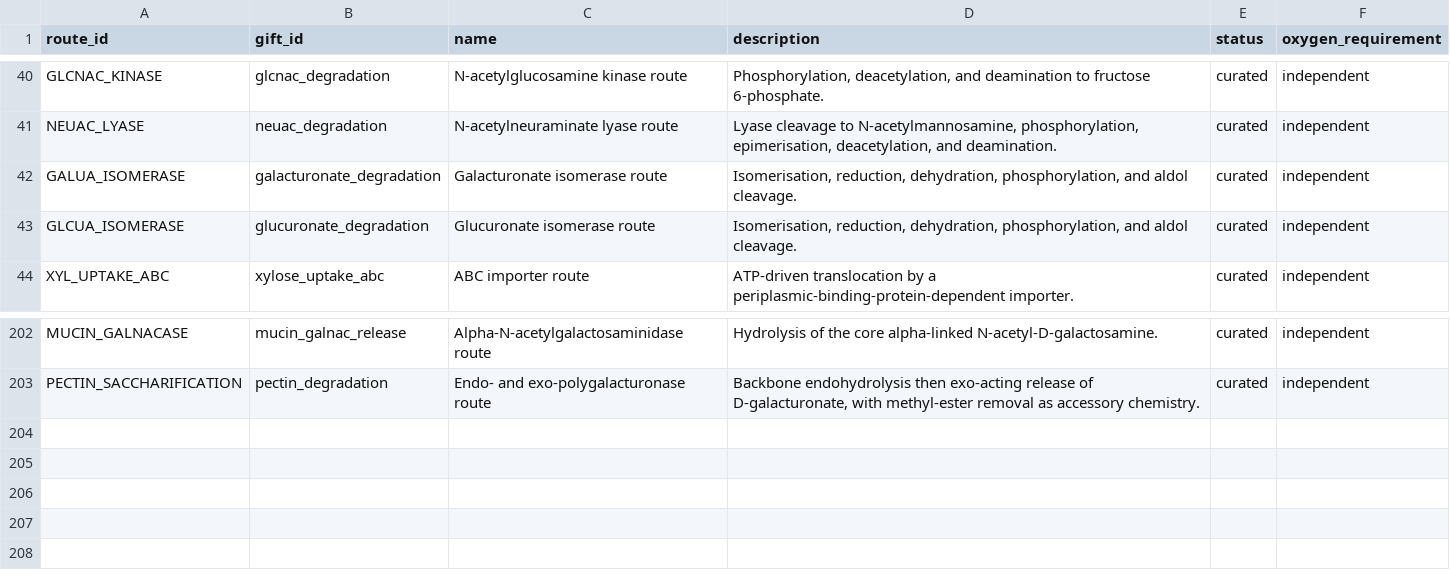
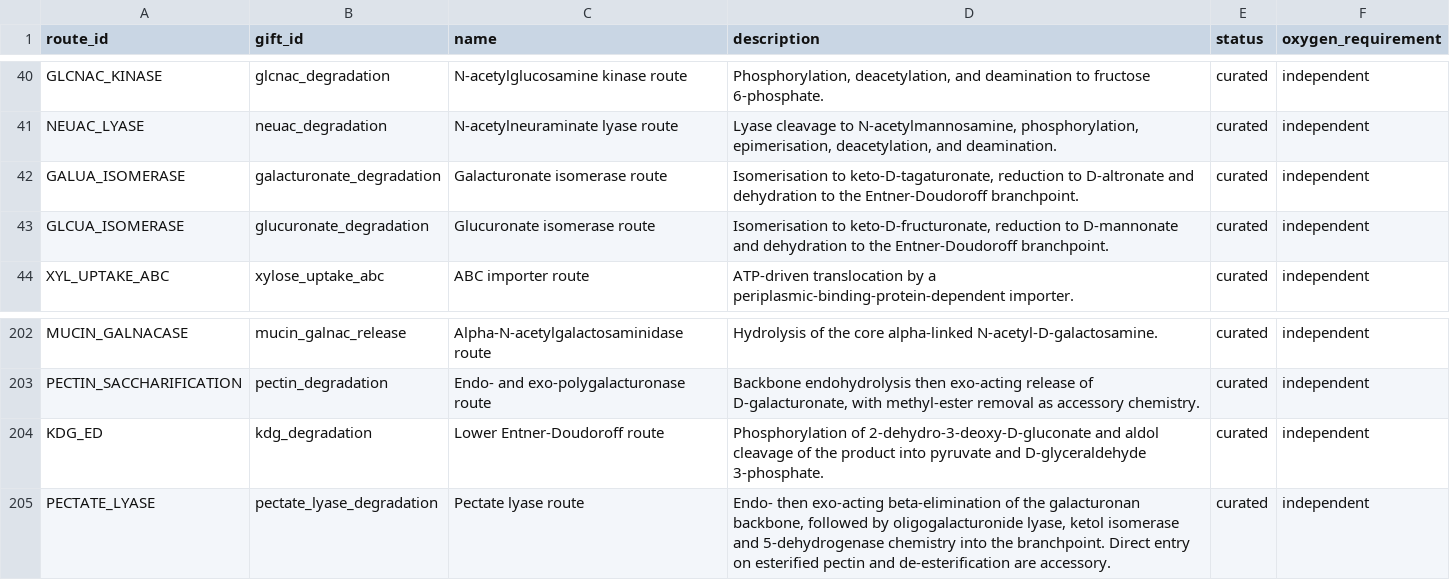
Before and after one commit to alberdilab/gifter, a TSV file: inst/extdata/database-source/gift_routes.tsv, drawn as a sheet; only a part is shown, gaps mark what is left out.

```diff
--- a/inst/extdata/database-source/gift_routes.tsv
+++ b/inst/extdata/database-source/gift_routes.tsv
@@ -41,4 +41,4 @@ GLCNAC_KINASE	glcnac_degradation	N-acetylglucosamine kinase route	Phosphorylatio
 NEUAC_LYASE	neuac_degradation	N-acetylneuraminate lyase route	Lyase cleavage to N-acetylmannosamine, phosphorylation, epimerisation, deacetylation, and deamination.	curated	independent
-GALUA_ISOMERASE	galacturonate_degradation	Galacturonate isomerase route	Isomerisation, reduction, dehydration, phosphorylation, and aldol cleavage.	curated	independent
-GLCUA_ISOMERASE	glucuronate_degradation	Glucuronate isomerase route	Isomerisation, reduction, dehydration, phosphorylation, and aldol cleavage.	curated	independent
+GALUA_ISOMERASE	galacturonate_degradation	Galacturonate isomerase route	Isomerisation to keto-D-tagaturonate, reduction to D-altronate and dehydration to the Entner-Doudoroff branchpoint.	curated	independent
+GLCUA_ISOMERASE	glucuronate_degradation	Glucuronate isomerase route	Isomerisation to keto-D-fructuronate, reduction to D-mannonate and dehydration to the Entner-Doudoroff branchpoint.	curated	independent
 XYL_UPTAKE_ABC	xylose_uptake_abc	ABC importer route	ATP-driven translocation by a periplasmic-binding-protein-dependent importer.	curated	independent
@@ -203 +203,3 @@ MUCIN_GALNACASE	mucin_galnac_release	Alpha-N-acetylgalactosaminidase route	Hydro
 PECTIN_SACCHARIFICATION	pectin_degradation	Endo- and exo-polygalacturonase route	Backbone endohydrolysis then exo-acting release of D-galacturonate, with methyl-ester removal as accessory chemistry.	curated	independent
+KDG_ED	kdg_degradation	Lower Entner-Doudoroff route	Phosphorylation of 2-dehydro-3-deoxy-D-gluconate and aldol cleavage of the product into pyruvate and D-glyceraldehyde 3-phosphate.	curated	independent
+PECTATE_LYASE	pectate_lyase_degradation	Pectate lyase route	Endo- then exo-acting beta-elimination of the galacturonan backbone, followed by oligogalacturonide lyase, ketol isomerase and 5-dehydrogenase chemistry into the branchpoint. Direct entry on esterified pectin and de-esterification are accessory.	curated	independent
```
Also changed, not shown: inst/extdata/database-source/database_changes.tsv, inst/extdata/database-source/enzyme_components.tsv, 21 other files.
